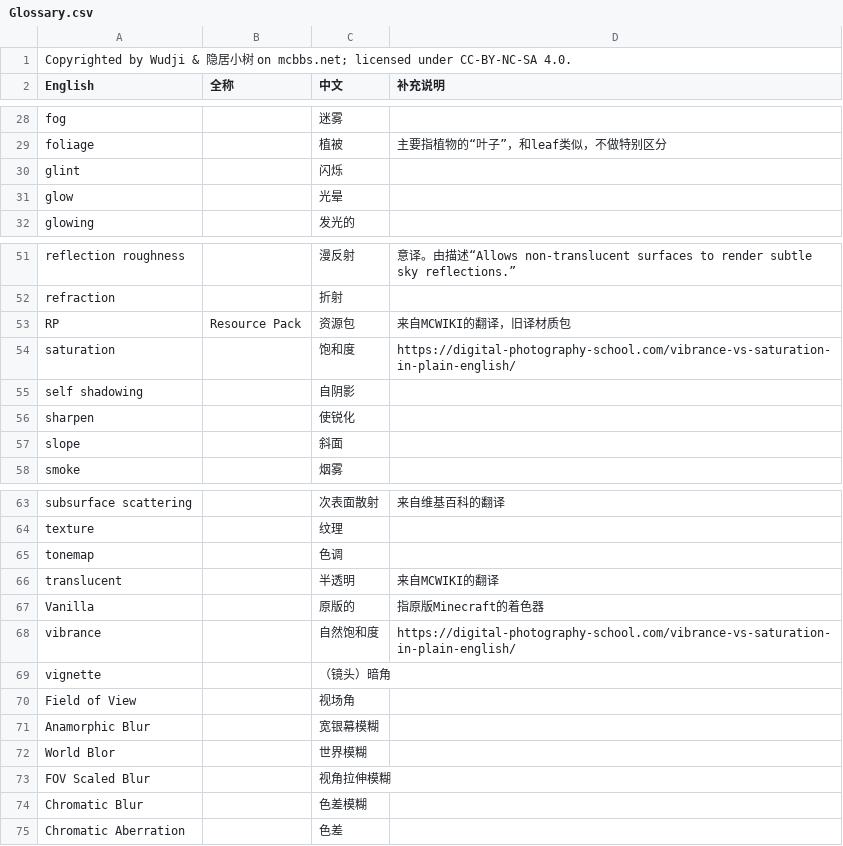
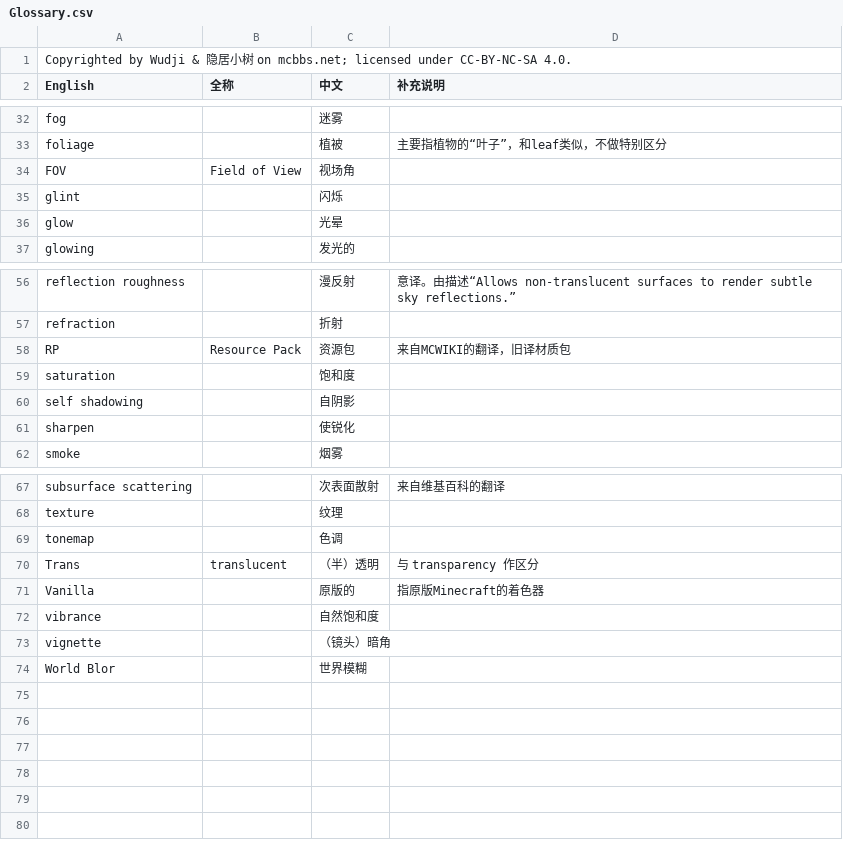
Before and after one commit to Miracle0565/ComplementaryShaders, a CSV file: Glossary.csv, drawn as a sheet; only a part is shown, gaps mark what is left out; the diff covers the shown part only.

Commit message:
Update Glossary.csv
加了点内容，按照字母序排序

```diff
--- a/Glossary.csv
+++ b/Glossary.csv
@@ -29,2 +33,3 @@ fog,,迷雾,
 foliage,,植被,主要指植物的“叶子”，和leaf类似，不做特别区分
+FOV,Field of View,视场角,
 glint,,闪烁,
@@ -53,6 +58,5 @@ refraction,,折射,
 RP,Resource Pack,资源包,来自MCWIKI的翻译，旧译材质包
-saturation,,饱和度,https://digital-photography-school.com/vibrance-vs-saturation-in-plain-english/
+saturation,,饱和度,
 self shadowing,,自阴影,
 sharpen,,使锐化,
-slope,,斜面,
 smoke,,烟雾,
@@ -65,11 +69,6 @@ texture,,纹理,
 tonemap,,色调,
-translucent,,半透明,来自MCWIKI的翻译
+Trans,translucent,（半）透明,与 transparency 作区分
 Vanilla,,原版的,指原版Minecraft的着色器
-vibrance,,自然饱和度,https://digital-photography-school.com/vibrance-vs-saturation-in-plain-english/
+vibrance,,自然饱和度,
 vignette,,（镜头）暗角,
-Field of View,,视场角,
-Anamorphic Blur,,宽银幕模糊,
 World Blor,,世界模糊,
-FOV Scaled Blur,,视角拉伸模糊,
-Chromatic Blur,,色差模糊,
-Chromatic Aberration,,色差,
```
Also changed, not shown: 1 added row and 1 edited cell elsewhere in this file.
